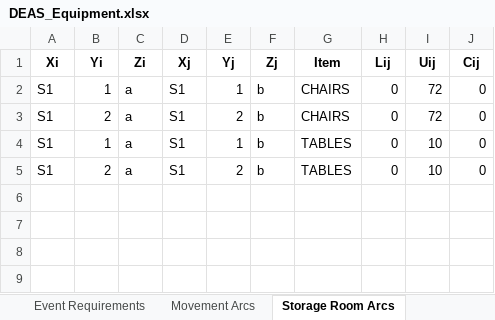
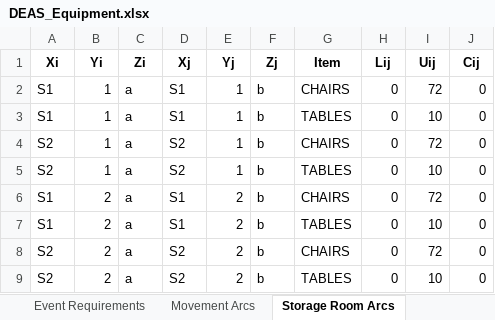
Before and after one commit to rsfalzone/DEAS, an Excel workbook: DEAS_Equipment.xlsx, sheet Storage Room Arcs, drawn as a sheet; values as stored, in another font and other column widths than the file's, no borders; the diff names each change by its address in the sheet, - before the commit and + after, or states it on an @@ line.

Commit message:
doubled the rooms considered. Still functions as expected

```diff
--- a/DEAS_Equipment.xlsx (sheet Storage Room Arcs)
+++ b/DEAS_Equipment.xlsx (sheet Storage Room Arcs)
@@ row 4 moved to row 3: S1 @@
+row 4: S2 | 1 | a | S2 | 1 | b | CHAIRS | 0 | 72 | 0
+row 5: S2 | 1 | a | S2 | 1 | b | TABLES | 0 | 10 | 0
+row 8: S2 | 2 | a | S2 | 2 | b | CHAIRS | 0 | 72 | 0
+row 9: S2 | 2 | a | S2 | 2 | b | TABLES | 0 | 10 | 0
```
Also changed, not shown: sheet Movement Arcs, sheet Utility Arcs, sheet Event Room Arcs, sheet Cost Data, sheet Room Inventories, sheet Storage Rooms, other sheet tabs, 1 other file.
